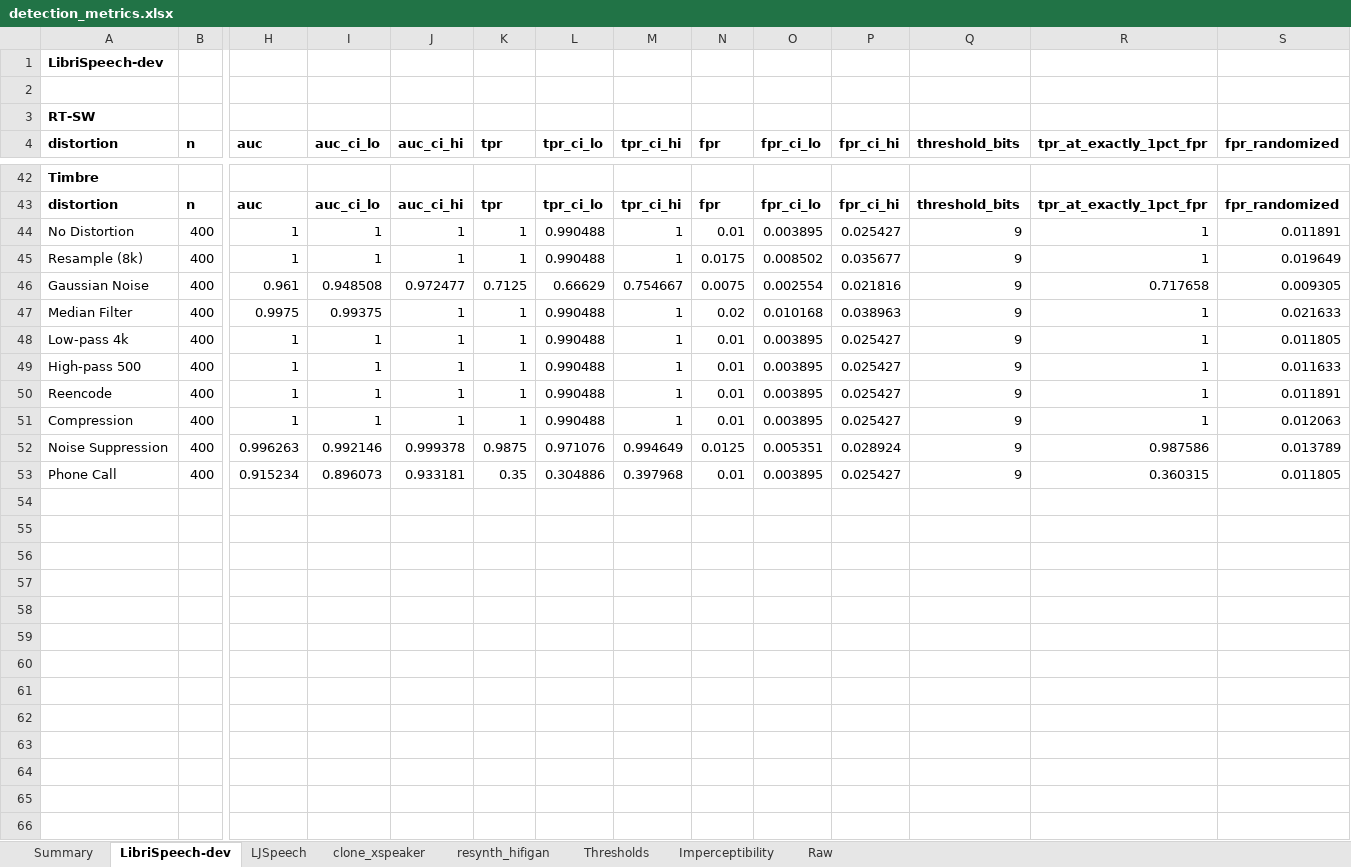
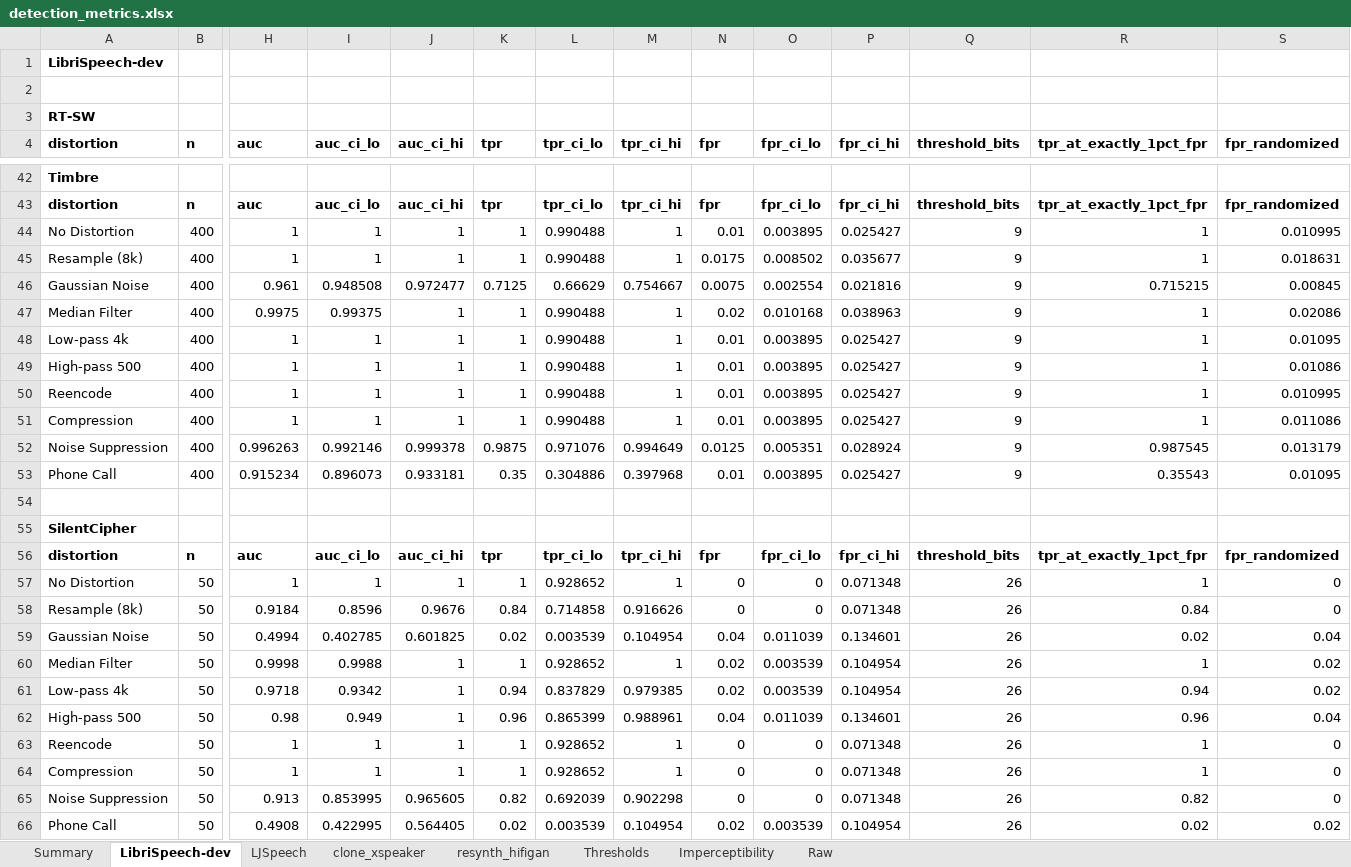
Before and after one commit to yizhu-wen/Realtime_WM, an Excel workbook: watermarking_model/results/evals/detection_metrics.xlsx, sheet LibriSpeech-dev, drawn as a sheet; only a part is shown, gaps mark what is left out; values as stored, in another font and other column widths than the file's, no borders; rows hold the shown columns only; the diff covers the shown part only; the diff names each change by its address in the sheet, - before the commit and + after, or states it on an @@ line.

```diff
--- a/watermarking_model/results/evals/detection_metrics.xlsx (sheet LibriSpeech-dev)
+++ b/watermarking_model/results/evals/detection_metrics.xlsx (sheet LibriSpeech-dev)
-S44 (fpr_randomized): 0.011891
+S44 (fpr_randomized): 0.010995
-S45 (fpr_randomized): 0.019649
+S45 (fpr_randomized): 0.018631
-R46 (tpr_at_exactly_1pct_fpr): 0.717658
+R46 (tpr_at_exactly_1pct_fpr): 0.715215
-S46 (fpr_randomized): 0.009305
+S46 (fpr_randomized): 0.00845
-S47 (fpr_randomized): 0.021633
+S47 (fpr_randomized): 0.02086
-S48 (fpr_randomized): 0.011805
+S48 (fpr_randomized): 0.01095
-S49 (fpr_randomized): 0.011633
+S49 (fpr_randomized): 0.01086
-S50 (fpr_randomized): 0.011891
+S50 (fpr_randomized): 0.010995
-S51 (fpr_randomized): 0.012063
+S51 (fpr_randomized): 0.011086
-R52 (tpr_at_exactly_1pct_fpr): 0.987586
+R52 (tpr_at_exactly_1pct_fpr): 0.987545
-S52 (fpr_randomized): 0.013789
+S52 (fpr_randomized): 0.013179
-R53 (tpr_at_exactly_1pct_fpr): 0.360315
+R53 (tpr_at_exactly_1pct_fpr): 0.35543
-S53 (fpr_randomized): 0.011805
+S53 (fpr_randomized): 0.01095
+row 54: (empty)
+row 55: SilentCipher
+row 56: distortion | n | auc | auc_ci_lo | auc_ci_hi | tpr | tpr_ci_lo | tpr_ci_hi | fpr | fpr_ci_lo | fpr_ci_hi | threshold_bits | tpr_at_exactly_1pct_fpr | fpr_randomized
+row 57: No Distortion | 50 | 1 | 1 | 1 | 1 | 0.928652 | 1 | 0 | 0 | 0.071348 | 26 | 1 | 0
+row 58: Resample (8k) | 50 | 0.9184 | 0.8596 | 0.9676 | 0.84 | 0.714858 | 0.916626 | 0 | 0 | 0.071348 | 26 | 0.84 | 0
+row 59: Gaussian Noise | 50 | 0.4994 | 0.402785 | 0.601825 | 0.02 | 0.003539 | 0.104954 | 0.04 | 0.011039 | 0.134601 | 26 | 0.02 | 0.04
+row 60: Median Filter | 50 | 0.9998 | 0.9988 | 1 | 1 | 0.928652 | 1 | 0.02 | 0.003539 | 0.104954 | 26 | 1 | 0.02
+row 61: Low-pass 4k | 50 | 0.9718 | 0.9342 | 1 | 0.94 | 0.837829 | 0.979385 | 0.02 | 0.003539 | 0.104954 | 26 | 0.94 | 0.02
+row 62: High-pass 500 | 50 | 0.98 | 0.949 | 1 | 0.96 | 0.865399 | 0.988961 | 0.04 | 0.011039 | 0.134601 | 26 | 0.96 | 0.04
+row 63: Reencode | 50 | 1 | 1 | 1 | 1 | 0.928652 | 1 | 0 | 0 | 0.071348 | 26 | 1 | 0
+row 64: Compression | 50 | 1 | 1 | 1 | 1 | 0.928652 | 1 | 0 | 0 | 0.071348 | 26 | 1 | 0
+row 65: Noise Suppression | 50 | 0.913 | 0.853995 | 0.965605 | 0.82 | 0.692039 | 0.902298 | 0 | 0 | 0.071348 | 26 | 0.82 | 0
+row 66: Phone Call | 50 | 0.4908 | 0.422995 | 0.564405 | 0.02 | 0.003539 | 0.104954 | 0.02 | 0.003539 | 0.104954 | 26 | 0.02 | 0.02
```
Also changed, not shown: 3 added rows, 3 removed rows and 42 edited cells elsewhere in this sheet, sheet Raw, sheet Summary, sheet LJSpeech, sheet clone_xspeaker, sheet Imperceptibility, sheet Thresholds, 3 other files.
